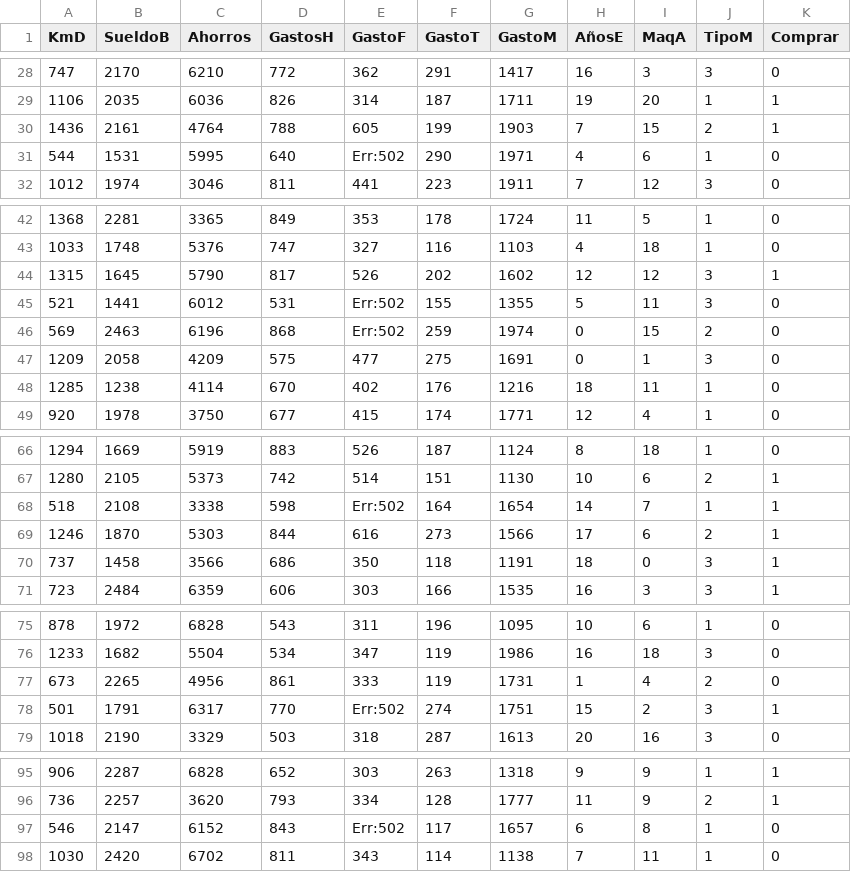
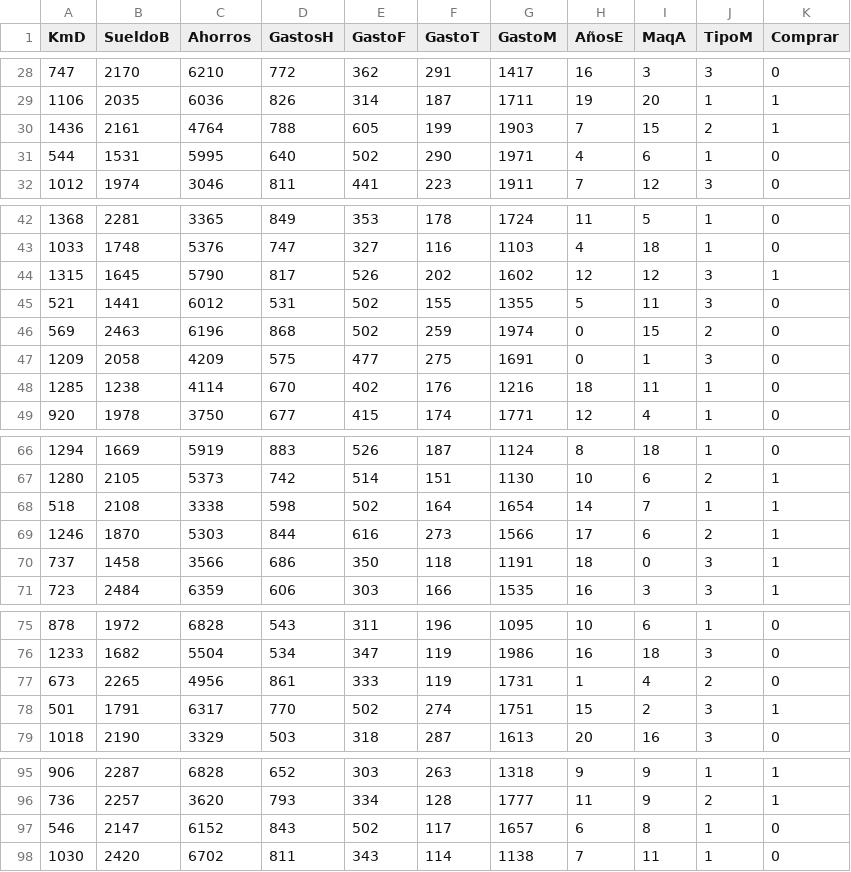
Before and after one commit to JoseAVidal/ElectivoIA, a CSV file: DatosElectivoBruto.csv, drawn as a sheet; only a part is shown, gaps mark what is left out.

Commit message:
Update DatosElectivoBruto.csv

```diff
--- a/DatosElectivoBruto.csv
+++ b/DatosElectivoBruto.csv
@@ -30,3 +30,3 @@ KmD,SueldoB,Ahorros,GastosH,GastoF,GastoT,GastoM,AñosE,MaqA,TipoM,Comprar
 1436,2161,4764,788,605,199,1903,7,15,2,1
-544,1531,5995,640,Err:502,290,1971,4,6,1,0
+544,1531,5995,640,502,290,1971,4,6,1,0
 1012,1974,3046,811,441,223,1911,7,12,3,0
@@ -44,4 +44,4 @@ KmD,SueldoB,Ahorros,GastosH,GastoF,GastoT,GastoM,AñosE,MaqA,TipoM,Comprar
 1315,1645,5790,817,526,202,1602,12,12,3,1
-521,1441,6012,531,Err:502,155,1355,5,11,3,0
-569,2463,6196,868,Err:502,259,1974,0,15,2,0
+521,1441,6012,531,502,155,1355,5,11,3,0
+569,2463,6196,868,502,259,1974,0,15,2,0
 1209,2058,4209,575,477,275,1691,0,1,3,0
@@ -67,3 +67,3 @@ KmD,SueldoB,Ahorros,GastosH,GastoF,GastoT,GastoM,AñosE,MaqA,TipoM,Comprar
 1280,2105,5373,742,514,151,1130,10,6,2,1
-518,2108,3338,598,Err:502,164,1654,14,7,1,1
+518,2108,3338,598,502,164,1654,14,7,1,1
 1246,1870,5303,844,616,273,1566,17,6,2,1
@@ -77,3 +77,3 @@ KmD,SueldoB,Ahorros,GastosH,GastoF,GastoT,GastoM,AñosE,MaqA,TipoM,Comprar
 673,2265,4956,861,333,119,1731,1,4,2,0
-501,1791,6317,770,Err:502,274,1751,15,2,3,1
+501,1791,6317,770,502,274,1751,15,2,3,1
 1018,2190,3329,503,318,287,1613,20,16,3,0
@@ -96,3 +96,3 @@ KmD,SueldoB,Ahorros,GastosH,GastoF,GastoT,GastoM,AñosE,MaqA,TipoM,Comprar
 736,2257,3620,793,334,128,1777,11,9,2,1
-546,2147,6152,843,Err:502,117,1657,6,8,1,0
+546,2147,6152,843,502,117,1657,6,8,1,0
 1030,2420,6702,811,343,114,1138,7,11,1,0
```
